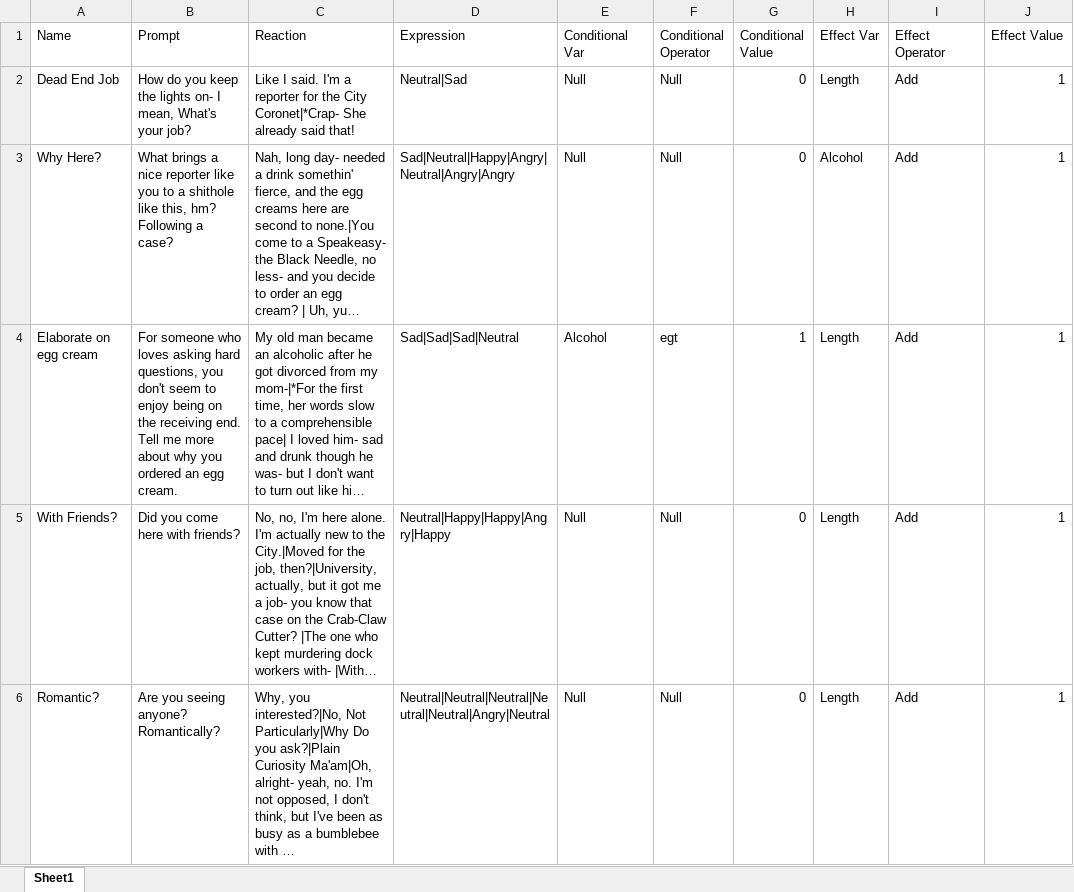
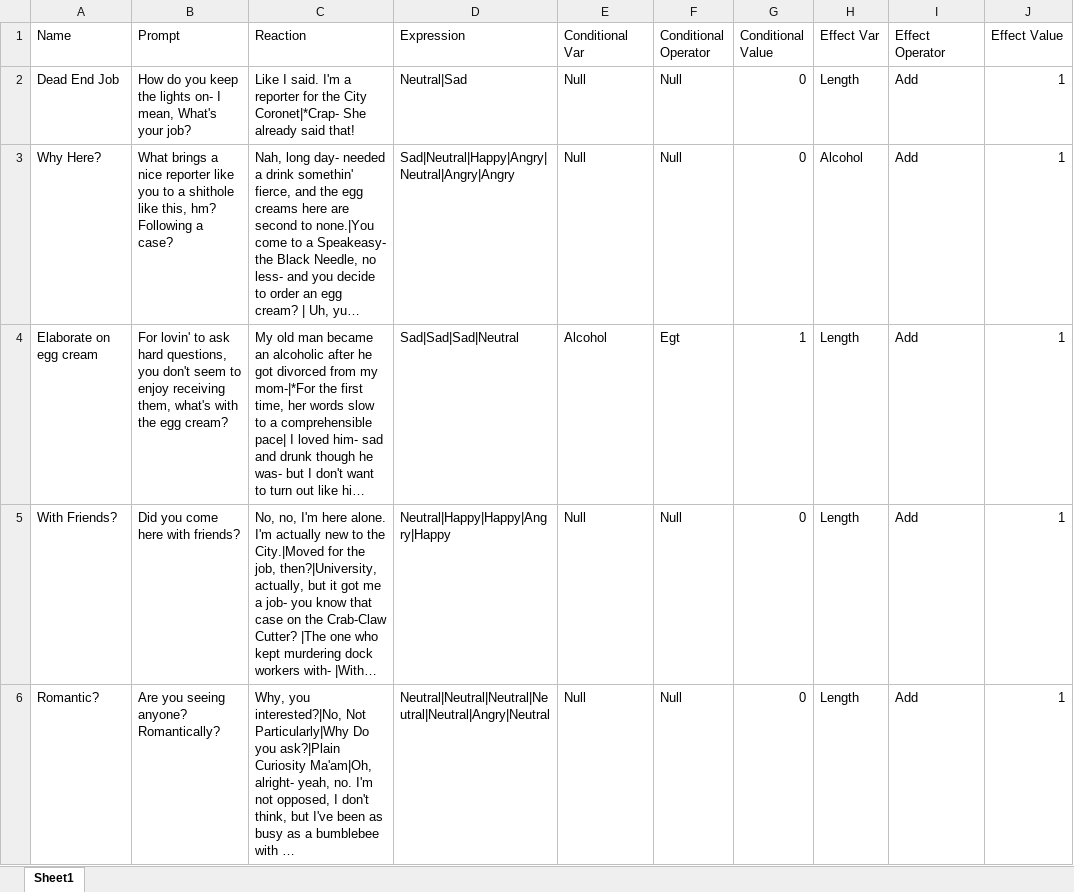
Before and after one commit to shradercinc/NoirWingman, an Excel workbook: Noir Wingman/Assets/Sheets/Demo Dialogue/Olivia Meadows/OliviaDialogue 0.1.xlsx, sheet Sheet1, drawn as a sheet; only a part is shown; long unchanged cells end in …; values as stored, in another font and other column widths than the file's, no borders; the diff covers the shown part only; the diff names each change by its address in the sheet, - before the commit and + after, or states it on an @@ line.

```diff
--- a/Noir Wingman/Assets/Sheets/Demo Dialogue/Olivia Meadows/OliviaDialogue 0.1.xlsx (sheet Sheet1)
+++ b/Noir Wingman/Assets/Sheets/Demo Dialogue/Olivia Meadows/OliviaDialogue 0.1.xlsx (sheet Sheet1)
-B4 (Prompt): For someone who loves asking hard questions, you don't seem to enjoy being on the receiving end. Tell me more about why you ordered an egg cream.
+B4 (Prompt): For lovin' to ask hard questions, you don't seem to enjoy receiving them, what's with the egg cream?
-F4 (Conditional Operator): egt
+F4 (Conditional Operator): Egt
```
Also changed, not shown: 2 edited cells elsewhere in this sheet, Noir Wingman/Assets/Sheets/Demo Dialogue/Daria Scarletta/Daria Scarletta 1.0.xlsx, Noir Wingman/Assets/Sheets/Demo Dialogue/Eoin Richardson/Rookie_Draft_1.xlsx, 12 other files.
